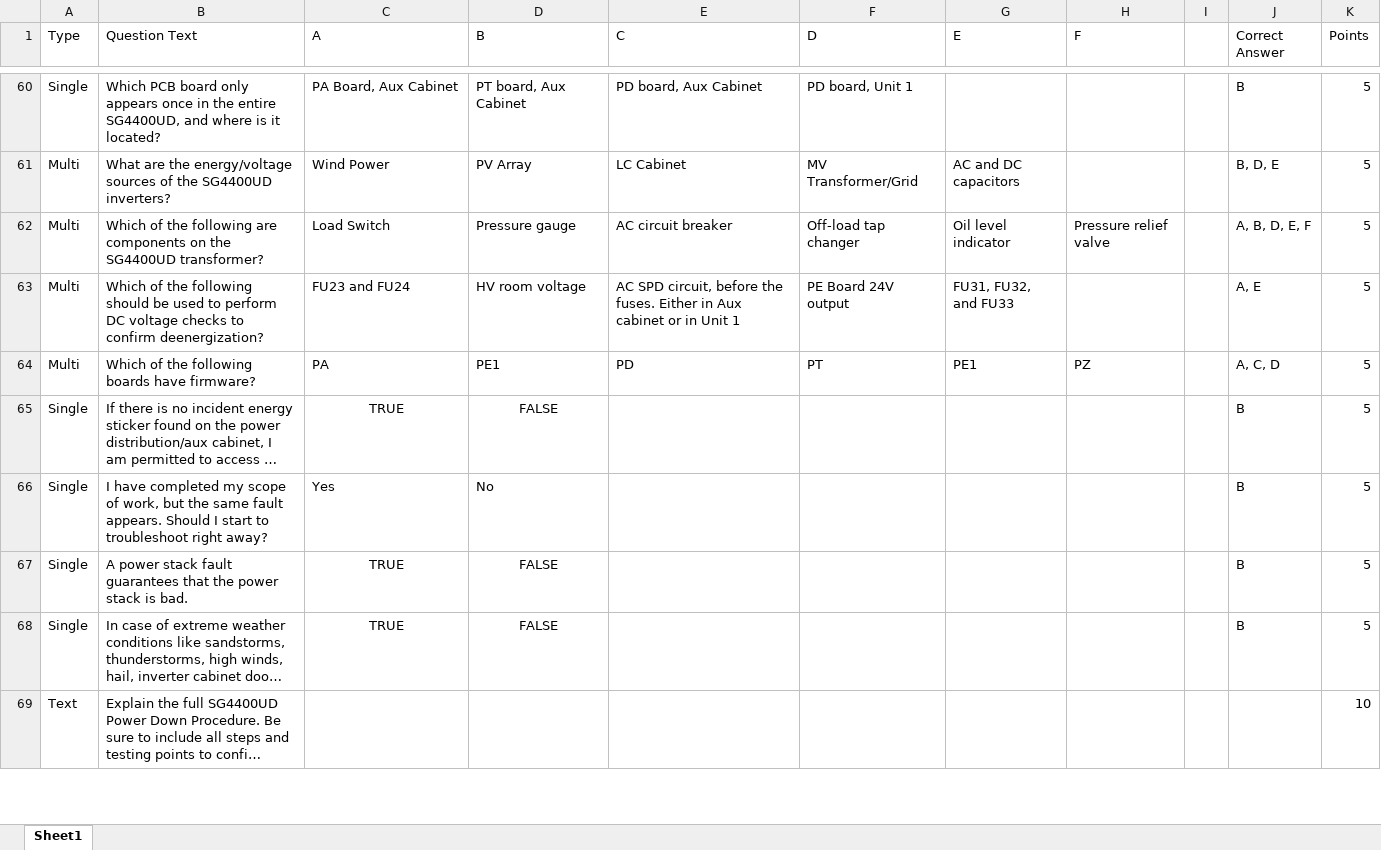
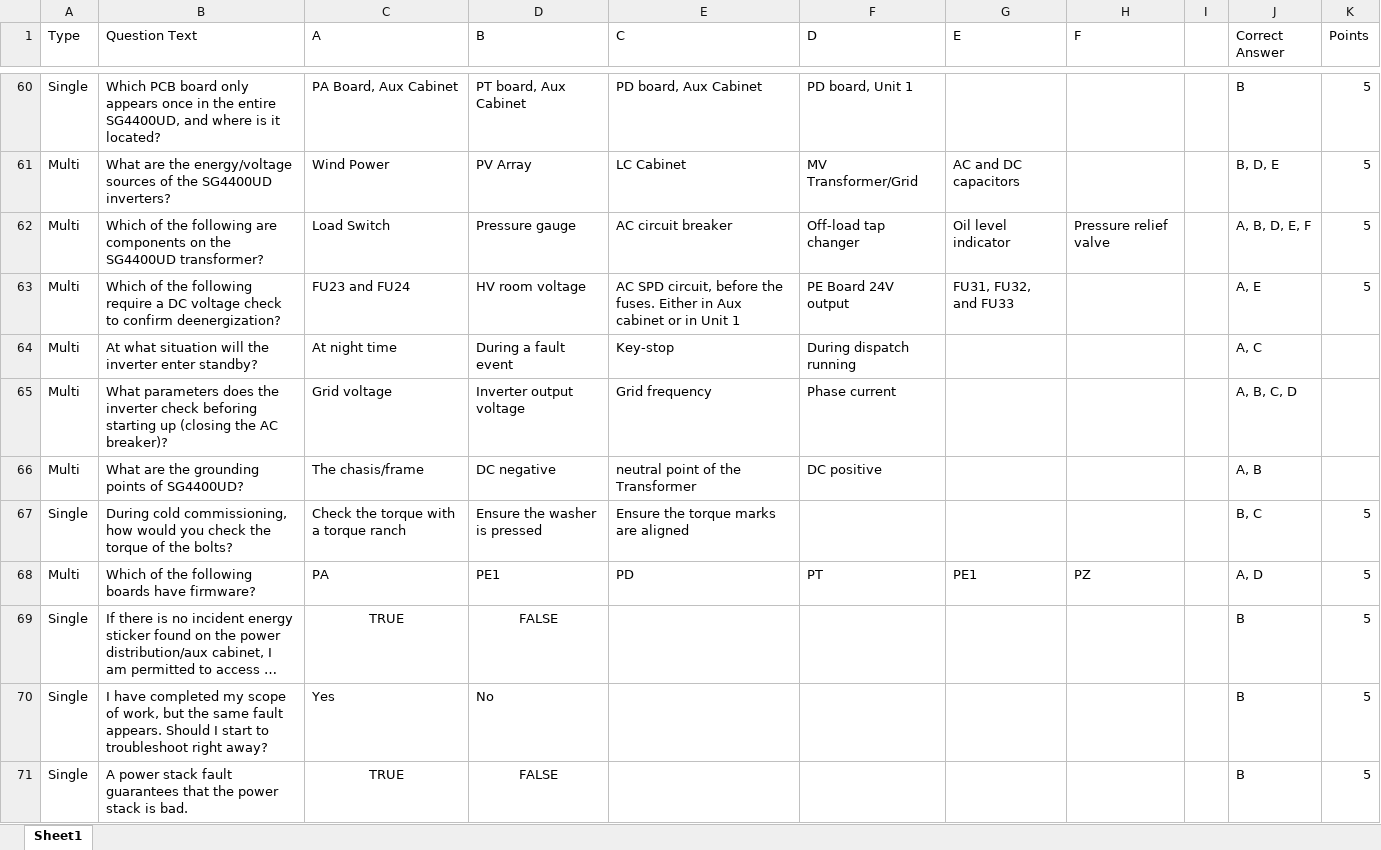
Before and after one commit to BowenHe1/Sungrow-Quiz-App, an Excel workbook: question_pool.xlsx, sheet Sheet1, drawn as a sheet; only a part is shown, gaps mark what is left out; the shorter side is filled out with more unchanged rows; long unchanged cells end in …; values as stored, in another font and other column widths than the file's, no borders; addresses are those after the commit; the diff covers the shown part only; the diff names each change by its address in the sheet, - before the commit and + after, or states it on an @@ line.

Commit message:
replace question_pool.xlsx

```diff
--- a/question_pool.xlsx (sheet Sheet1)
+++ b/question_pool.xlsx (sheet Sheet1)
-B63 (Question Text): …the following should be used to perform DC voltage checks to confirm…
+B63 (Question Text): …the following require a DC voltage check to confirm…
+row 64: Multi | At what situation will the inverter enter standby? | At night time | During a fault event | Key-stop | During dispatch running |  |  |  | A, C
+row 65: Multi | What parameters does the inverter check beforing starting up (closing the AC breaker)? | Grid voltage | Inverter output voltage | Grid frequency | Phase current |  |  |  | A, B, C, D
+row 66: Multi | What are the grounding points of SG4400UD? | The chasis/frame | DC negative | neutral point of the Transformer | DC positive |  |  |  | A, B
+row 67: Single | During cold commissioning, how would you check the torque of the bolts? | Check the torque with a torque ranch | Ensure the washer is pressed | Ensure the torque marks are aligned |  |  |  |  | B, C | 5
-J68 (Correct Answer): A, C, D
+J68 (Correct Answer): A, D
```
Also changed, not shown: 8 added rows, 2 removed rows and 20 edited cells elsewhere in this sheet.
